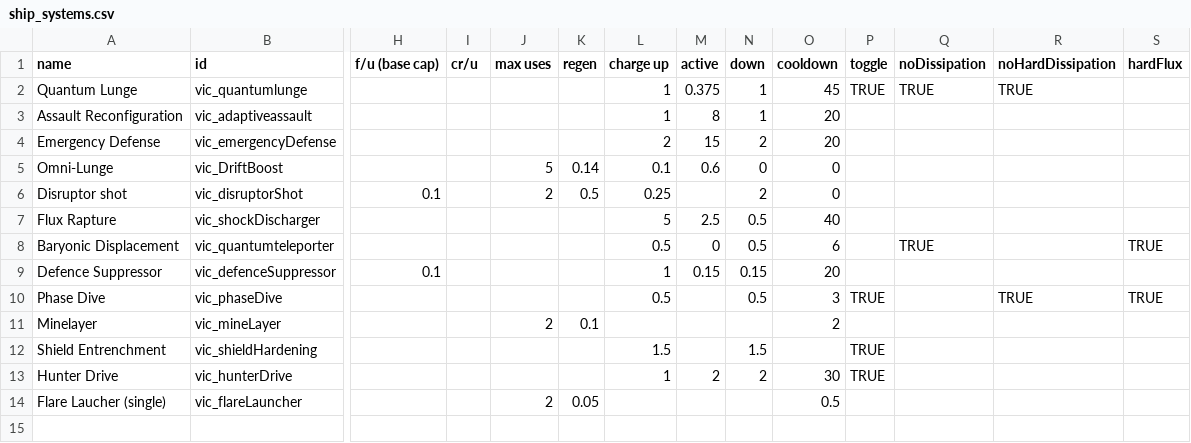
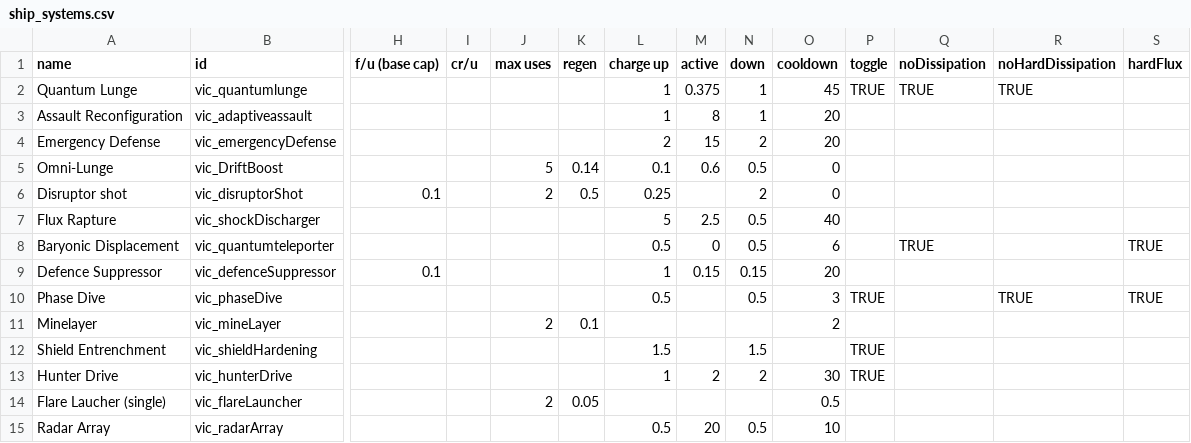
Before and after one commit to AstaratStarsector/VIC, a CSV file: VIC/data/shipsystems/ship_systems.csv, drawn as a sheet; only a part is shown, gaps mark what is left out; rows hold the shown columns only; the diff names each change by its address in the sheet, - before the commit and + after, or states it on an @@ line.

```diff
--- a/VIC/data/shipsystems/ship_systems.csv
+++ b/VIC/data/shipsystems/ship_systems.csv
-N5 (down): 0
+N5 (down): 0.5
+row 15: Radar Array | vic_radarArray |  |  |  |  | 0.5 | 20 | 0.5 | 10
```
Also changed, not shown: VIC/data/hulls/ship_data.csv, VIC/data/weapons/weapon_data.csv, 10 other files.
